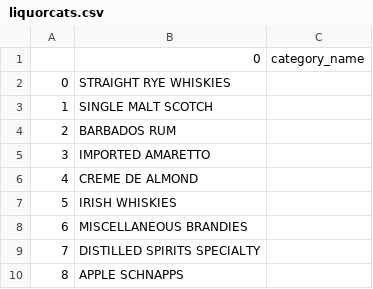
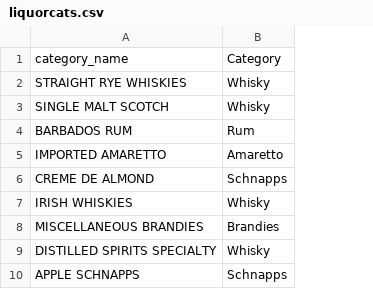
Before and after one commit to jjschueder/7331DataMiningNotebooks, a CSV file: liquorcats.csv, drawn as a sheet; only a part is shown; removed rows and columns are numbered as before the commit, all else as after; the diff names each change by its address in the sheet, - before the commit and + after, or states it on an @@ line.

```diff
--- a/liquorcats.csv
+++ b/liquorcats.csv
-column A, rows 2-10: 0 | 1 | 2 | 3 | 4 | 5 | 6 | 7 | 8
-column C, row 1: category_name
+column B, rows 1-10: Category | Whisky | Whisky | Rum | Amaretto | Schnapps | Whisky | Brandies | Whisky | Schnapps
-A1: 0
+A1: category_name
```
Also changed, not shown: 2 other files.
